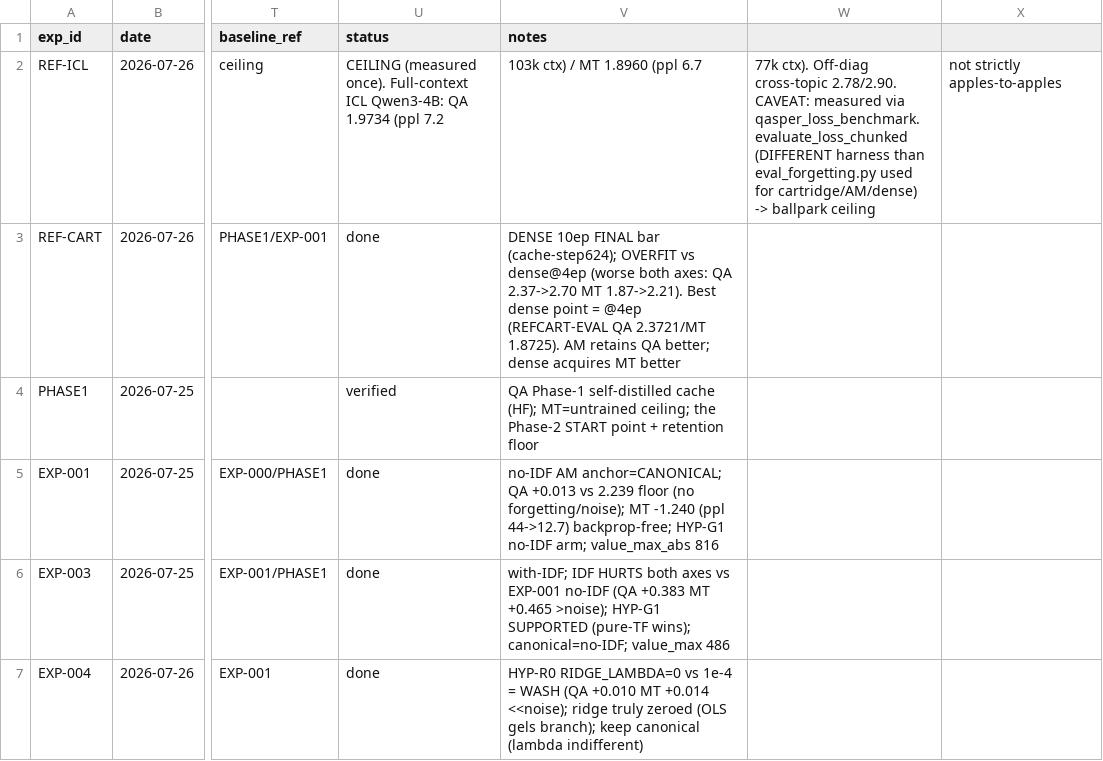
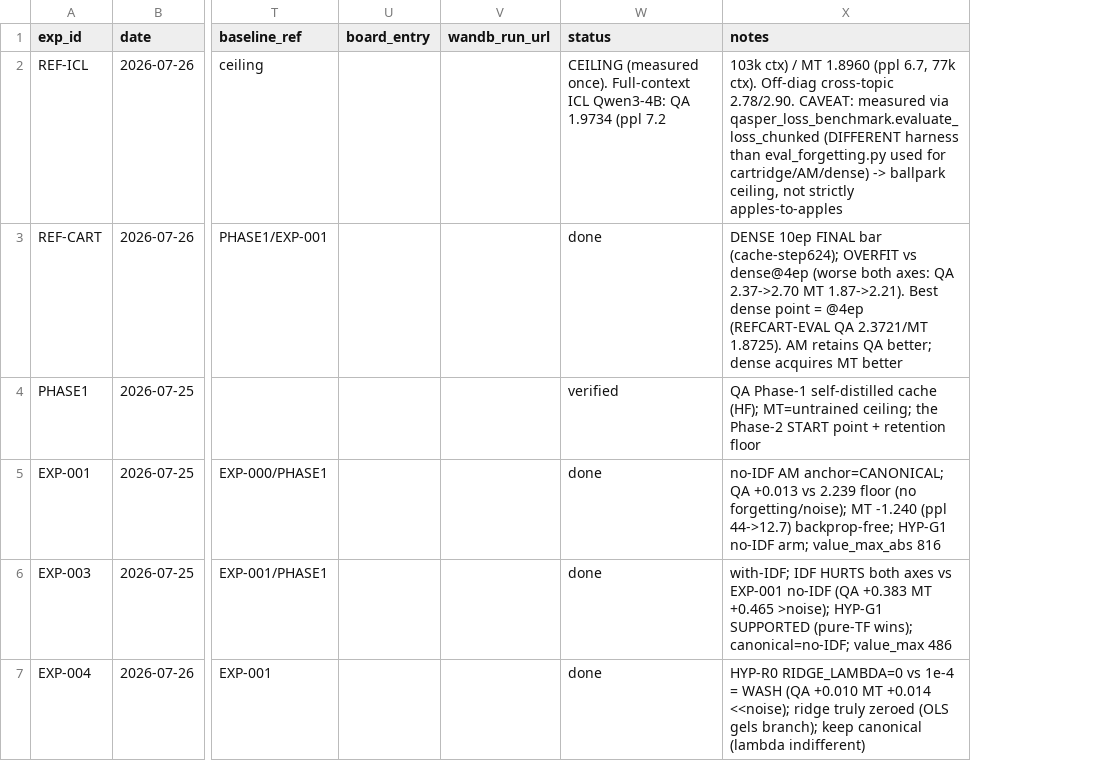
Before and after one commit to qtris123/gated-continual-cartridges, a CSV file: research_loop/state/results.csv, drawn as a sheet; only a part is shown, gaps mark what is left out; removed rows and columns are numbered as before the commit, all else as after; the diff covers the shown part only; the diff names each change by its address in the sheet, - before the commit and + after, or states it on an @@ line.

```diff
--- a/research_loop/state/results.csv
+++ b/research_loop/state/results.csv
+column U (board_entry), empty
+column V (wandb_run_url), empty
-column W, row 2: 77k ctx). Off-diag cross-topic 2.78/2.90. CAVEAT: measured via qasper_loss_benchmark.evaluate_loss_chunked (DIFFERENT harness than eval_forgetting.py used for cartridge/AM/dense) -> ballpark ceiling
-column X, row 2: not strictly apples-to-apples
-X2 (notes): …1.8960 (ppl 6.7
+X2 (notes): …1.8960 (ppl 6.7, 77k ctx). Off-diag cross-topic 2.78/2.90. CAVEAT: measured via qasper_loss_benchmark.evaluate_loss_chunked (DIFFERENT harness than eval_forgetting.py used for cartridge/AM/dense) -> ballpark ceiling, not strictly apples-to-apples
```
Also changed, not shown: 2 edited cells elsewhere in this file, 16 other files.
